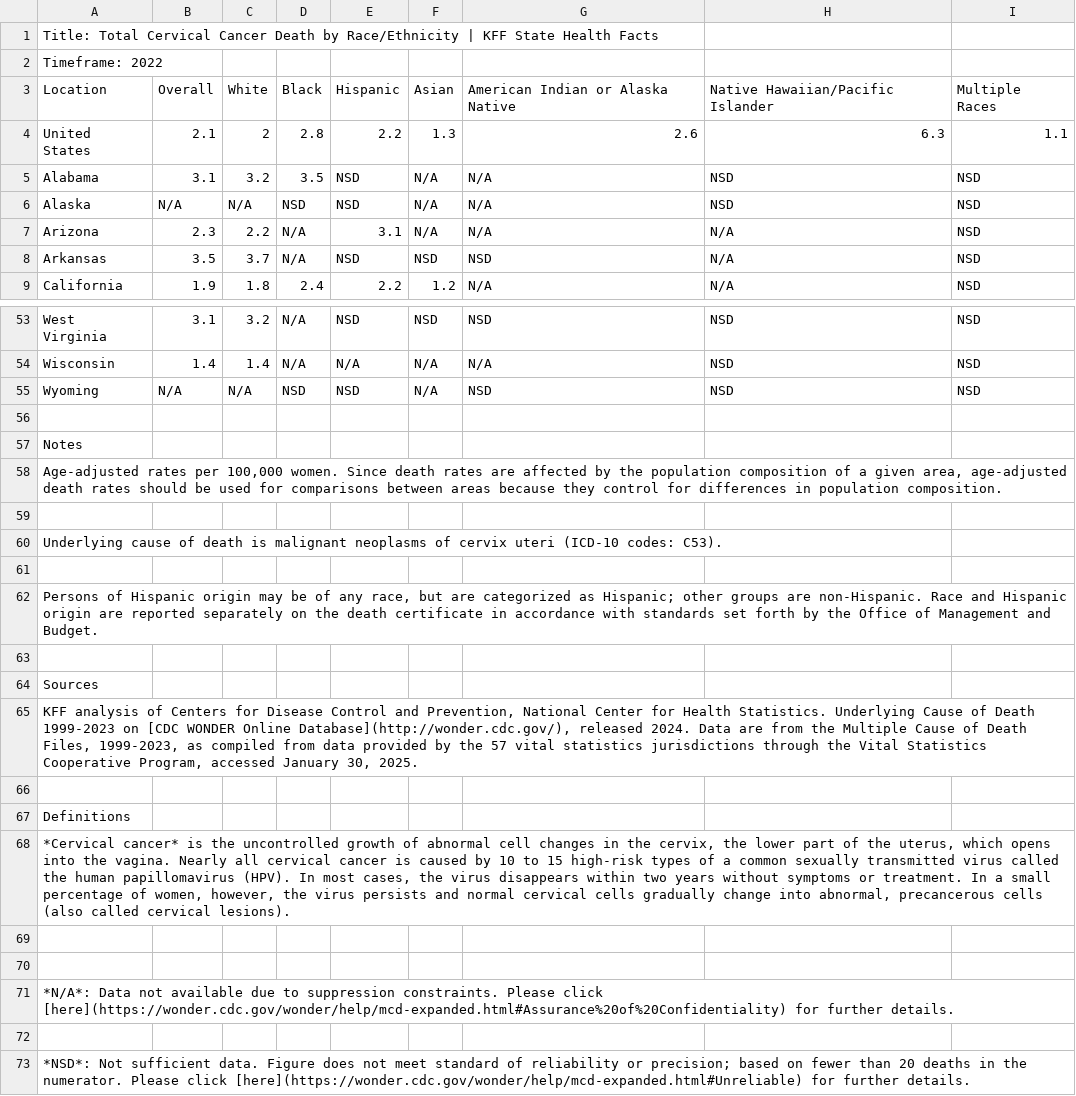
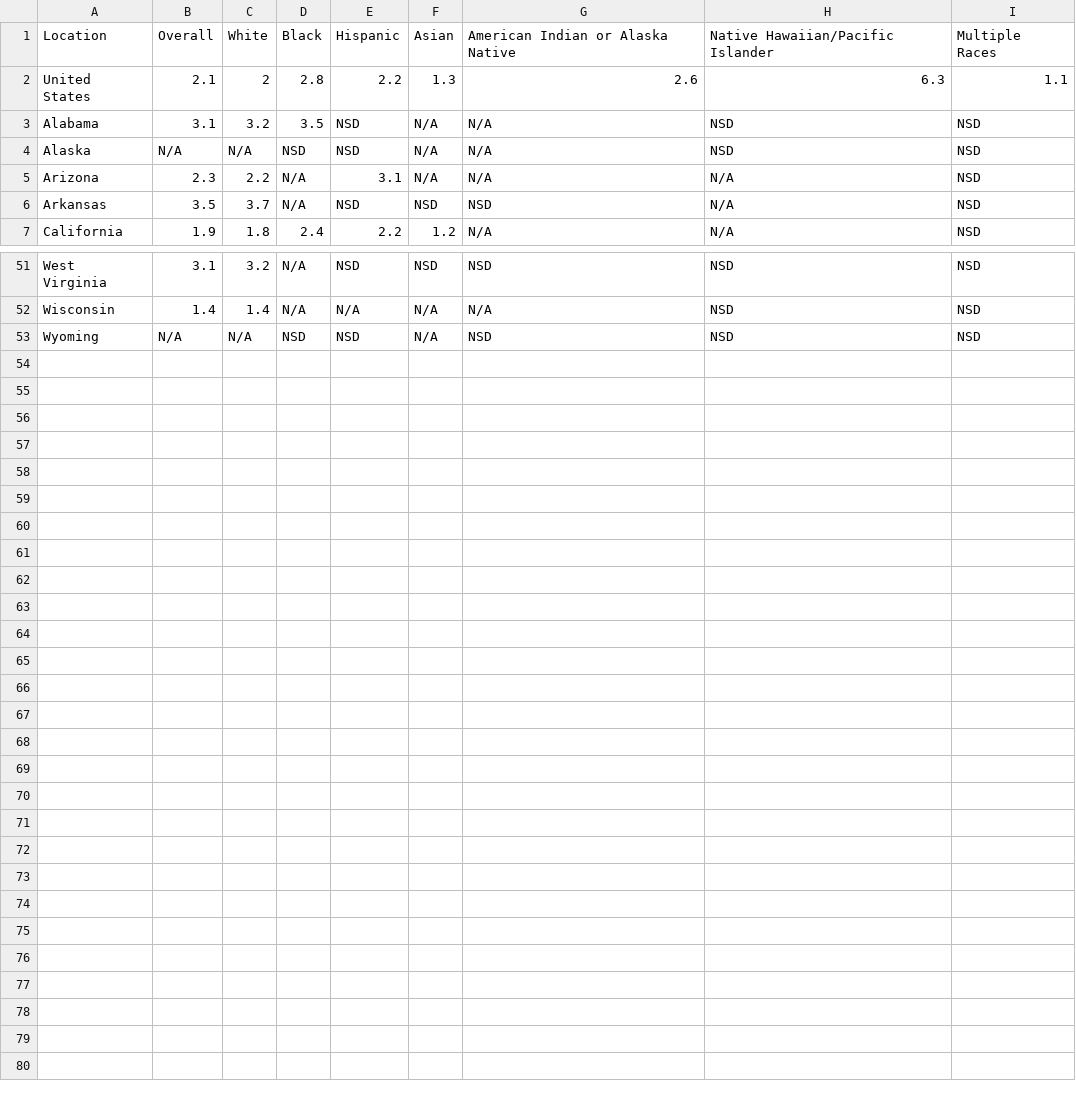
Before and after one commit to bhedgemon/maternity-mortality-rates, a CSV file: combined data/22_cc.csv, drawn as a sheet; only a part is shown, gaps mark what is left out.

```diff
--- a/combined data/22_cc.csv
+++ b/combined data/22_cc.csv
@@ -1,3 +1 @@
-"Title: Total Cervical Cancer Death by Race/Ethnicity | KFF State Health Facts"
-"Timeframe: 2022"
 "Location","Overall","White","Black","Hispanic","Asian","American Indian or Alaska Native","Native Hawaiian/Pacific Islander","Multiple Races"
@@ -55,19 +53 @@
 "Wyoming","N/A","N/A","NSD","NSD","N/A","NSD","NSD","NSD"
-
-"Notes"
-"Age-adjusted rates per 100,000 women. Since death rates are affected by the population composition of a given area, age-adjusted death rates should be used for comparisons between areas because they control for differences in population composition. "
-""
-"Underlying cause of death is malignant neoplasms of cervix uteri (ICD-10 codes: C53)."
-""
-"Persons of Hispanic origin may be of any race, but are categorized as Hispanic; other groups are non-Hispanic. Race and Hispanic origin are reported separately on the death certificate in accordance with standards set forth by the Office of Management and Budget."
-
-"Sources"
-"KFF analysis of Centers for Disease Control and Prevention, National Center for Health Statistics. Underlying Cause of Death 1999-2023 on [CDC WONDER Online Database](http://wonder.cdc.gov/), released 2024. Data are from the Multiple Cause of Death Files, 1999-2023, as compiled from data provided by the 57 vital statistics jurisdictions through the Vital Statistics Cooperative Program, accessed January 30, 2025."
-
-"Definitions"
-"*Cervical cancer* is the uncontrolled growth of abnormal cell changes in the cervix, the lower part of the uterus, which opens into the vagina. Nearly all cervical cancer is caused by 10 to 15 high-risk types of a common sexually transmitted virus called the human papillomavirus (HPV). In most cases, the virus disappears within two years without symptoms or treatment. In a small percentage of women, however, the virus persists and normal cervical cells gradually change into abnormal, precancerous cells (also called cervical lesions)."
-""
-""
-"*N/A*: Data not available due to suppression constraints. Please click [here](https://wonder.cdc.gov/wonder/help/mcd-expanded.html#Assurance%20of%20Confidentiality) for further details."
-""
-"*NSD*: Not sufficient data. Figure does not meet standard of reliability or precision; based on fewer than 20 deaths in the numerator. Please click [here](https://wonder.cdc.gov/wonder/help/mcd-expanded.html#Unreliable) for further details."
```
Also changed, not shown: combined data/20_bc.csv, combined data/20_cc.csv, 6 other files.
